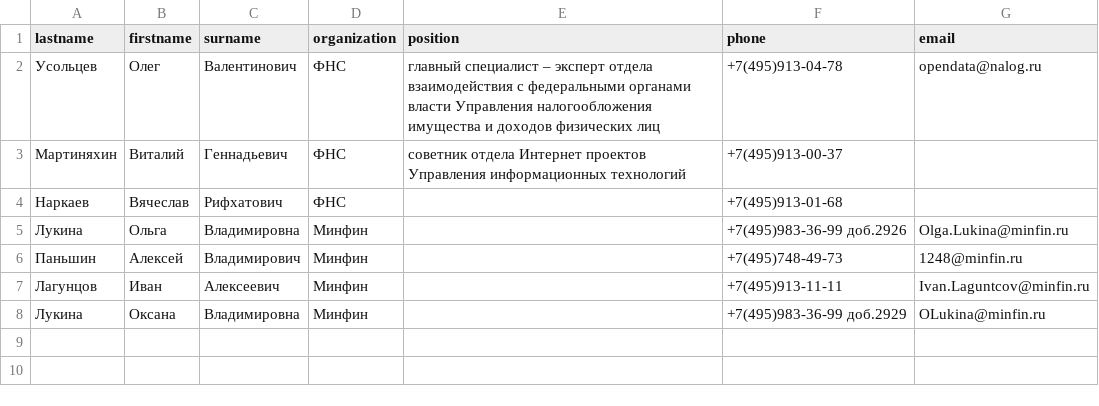
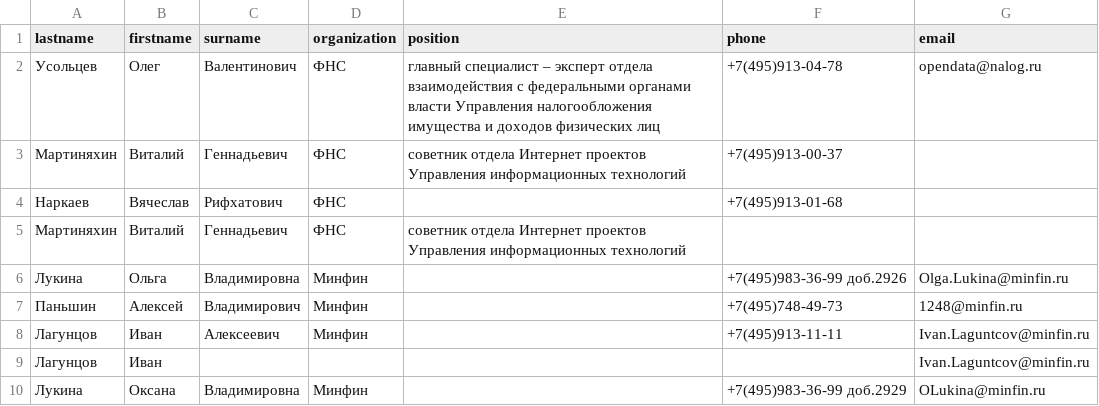
Before and after one commit to Emesiland/dzre, a CSV file: phonebook.csv, drawn as a sheet; the diff names each change by its address in the sheet, - before the commit and + after, or states it on an @@ line.

```diff
--- a/phonebook.csv
+++ b/phonebook.csv
+row 5: Мартиняхин | Виталий | Геннадьевич | ФНС | cоветник отдела Интернет проектов Управления информационных технологий
+row 9: Лагунцов | Иван |  |  |  |  | Ivan.Laguntcov@minfin.ru
```
Also changed, not shown: 1 other file.
